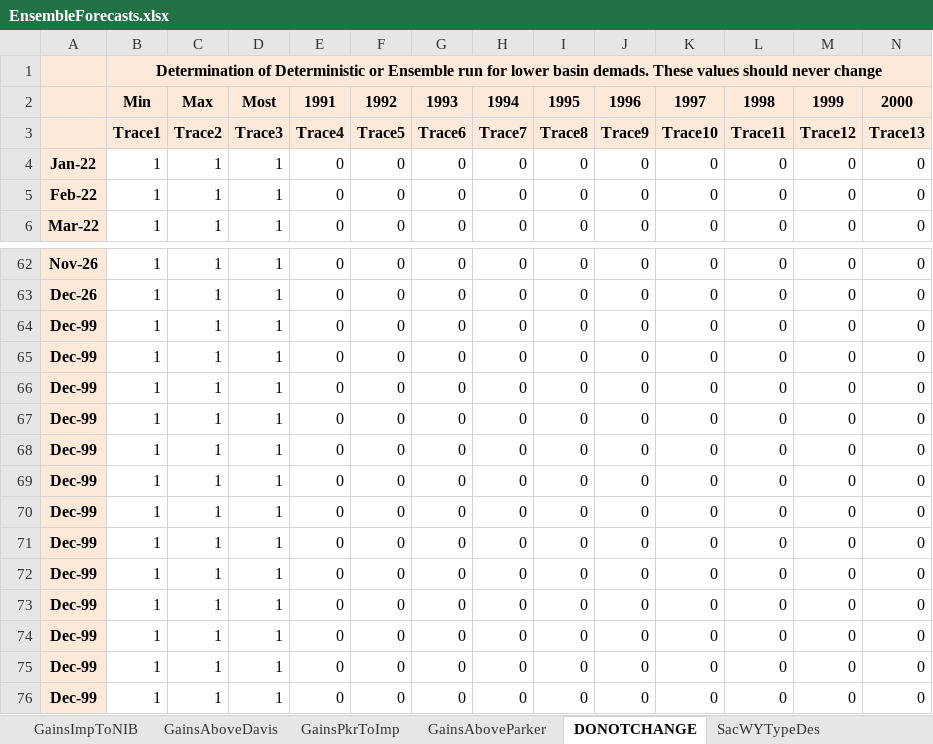
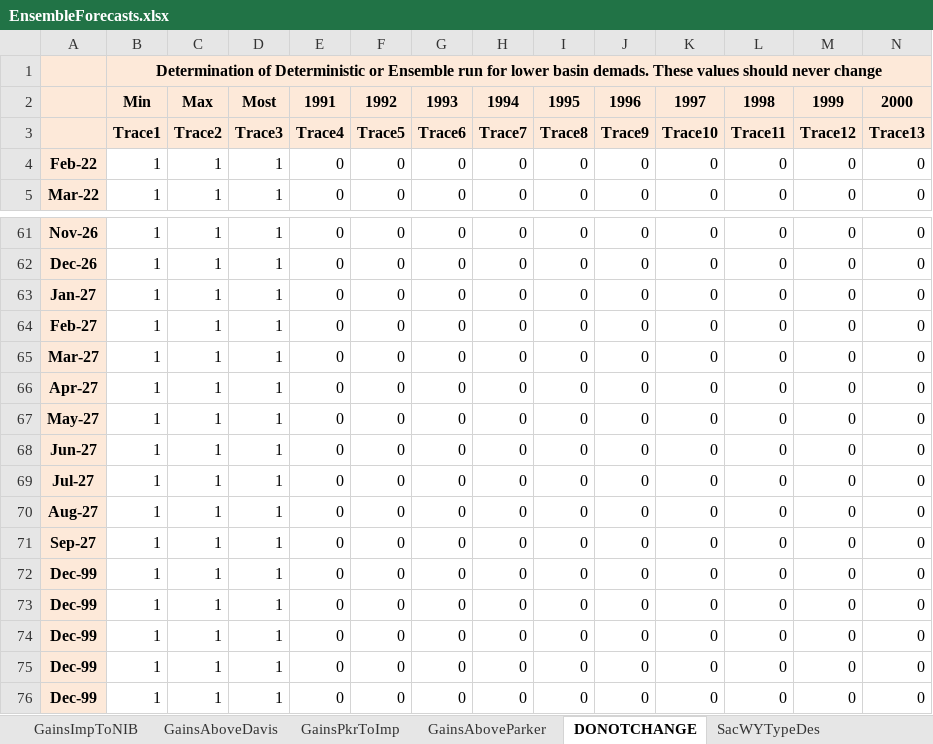
Before and after one commit to tschilb252/crmms, an Excel workbook: Inflow Forecasts/EnsembleForecasts.xlsx, sheet DONOTCHANGE, drawn as a sheet; only a part is shown, gaps mark what is left out; values as stored, in another font and other column widths than the file's, no borders; 19 other sheets too large or unreadable and not compared; removed rows and columns are numbered as before the commit, all else as after; rows hold the shown columns only; the diff names each change by its address in the sheet, - before the commit and + after, or states it on an @@ line.

Commit message:
February 2022 CBRFC ESP forecast files

```diff
--- a/Inflow Forecasts/EnsembleForecasts.xlsx (sheet DONOTCHANGE)
+++ b/Inflow Forecasts/EnsembleForecasts.xlsx (sheet DONOTCHANGE)
-row 4: Jan-22 | 1 | 1 | 1 | 0 | 0 | 0 | 0 | 0 | 0 | 0 | 0 | 0 | 0
-A63: Dec-99
+A63: Jan-27
-A64: Dec-99
+A64: Feb-27
-A65: Dec-99
+A65: Mar-27
-A66: Dec-99
+A66: Apr-27
-A67: Dec-99
+A67: May-27
-A68: Dec-99
+A68: Jun-27
-A69: Dec-99
+A69: Jul-27
+row 70: Aug-27 | 1 | 1 | 1 | 0 | 0 | 0 | 0 | 0 | 0 | 0 | 0 | 0 | 0
-A71: Dec-99
+A71: Sep-27
```
Also changed, not shown: formulas that keep their value, 13 other files.
